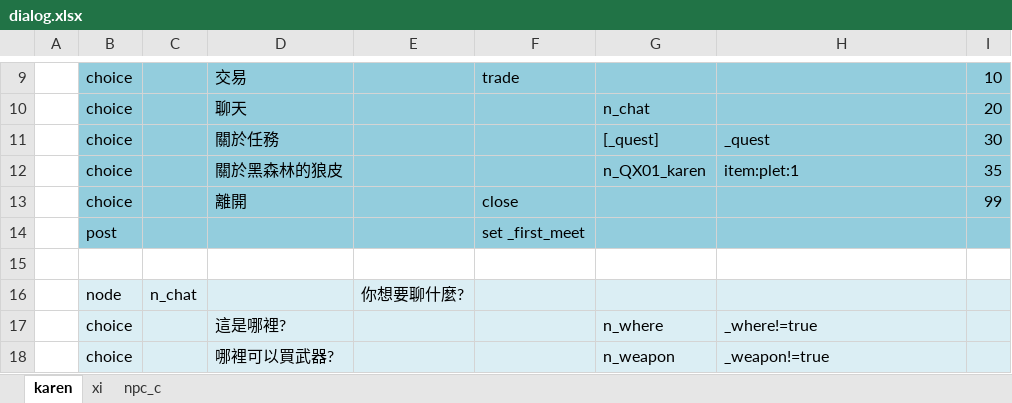
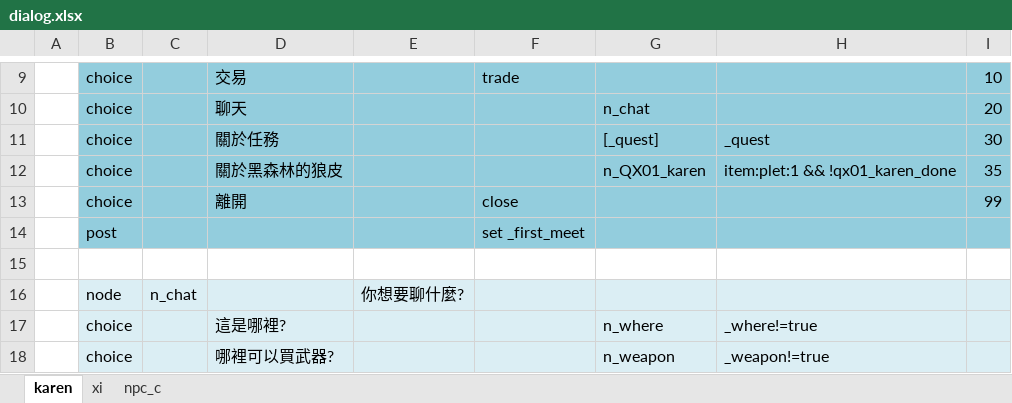
Before and after one commit to bwm0822/game_02, an Excel workbook: xls/dialog.xlsx, sheet karen, drawn as a sheet; only a part is shown, gaps mark what is left out; values as stored, in another font and other column widths than the file's, no borders; the diff names each change by its address in the sheet, - before the commit and + after, or states it on an @@ line.

```diff
--- a/xls/dialog.xlsx (sheet karen)
+++ b/xls/dialog.xlsx (sheet karen)
-H12: item:plet:1
+H12: item:plet:1 && !qx01_karen_done
```
Also changed, not shown: xls/quest.xlsx, 7 other files.
